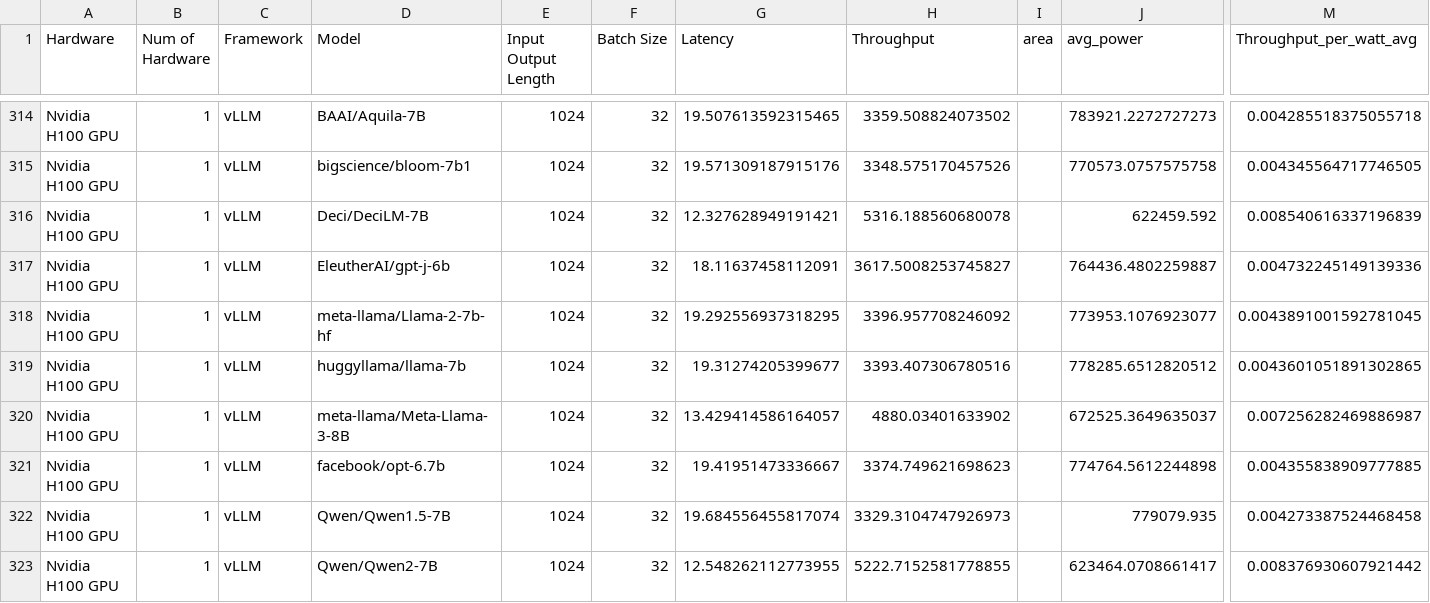
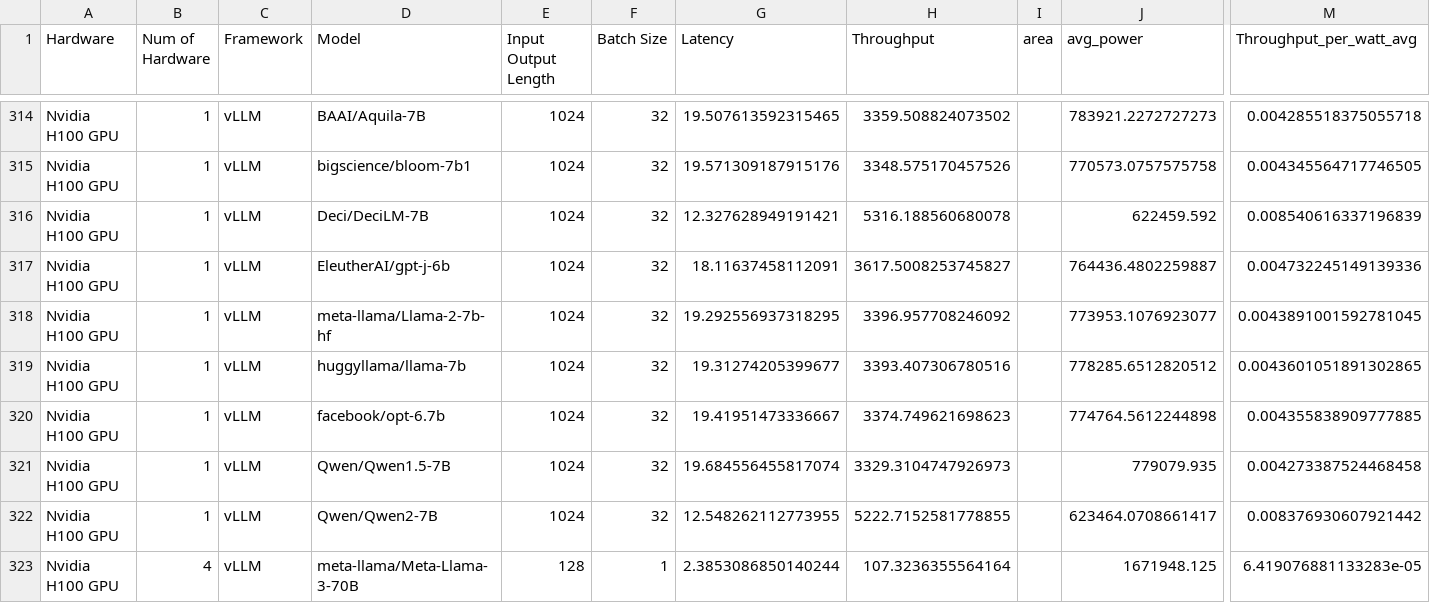
Before and after one commit to bharatkumarkale/InferenceGraphPlotter, a CSV file: data/Power/All_results.csv, drawn as a sheet; only a part is shown, gaps mark what is left out; the shorter side is filled out with more unchanged rows; rows hold the shown columns only; the diff names each change by its address in the sheet, - before the commit and + after, or states it on an @@ line.

Commit message:
Updated Files

```diff
--- a/data/Power/All_results.csv
+++ b/data/Power/All_results.csv
-row 320: Nvidia H100 GPU | 1 | vLLM | meta-llama/Meta-Llama-3-8B | 1024 | 32 | 13.429414586164057 | 4880.03401633902 |  | 672525.3649635037 | 0.007256282469886987
```
